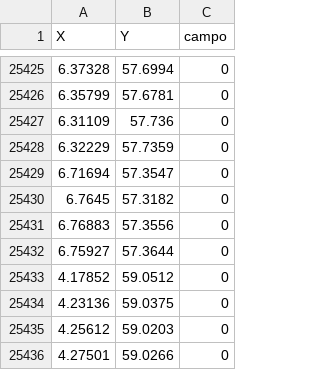
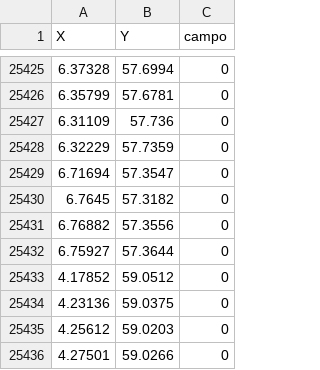
Before and after one commit to MauricioA/membrana, a CSV file: membrana/FEM_termico/celula/campo.csv, drawn as a sheet; only a part is shown, gaps mark what is left out.

```diff
--- a/membrana/FEM_termico/celula/campo.csv
+++ b/membrana/FEM_termico/celula/campo.csv
@@ -25430,3 +25430,3 @@ X, Y, campo
 6.7645, 57.3182, 0
-6.76883, 57.3556, 0
+6.76882, 57.3556, 0
 6.75927, 57.3644, 0
```
Also changed, not shown: membrana/FEM_termico/celula/corriente.csv, membrana/FEM_termico/celula/tension.csv, 1 other file.
